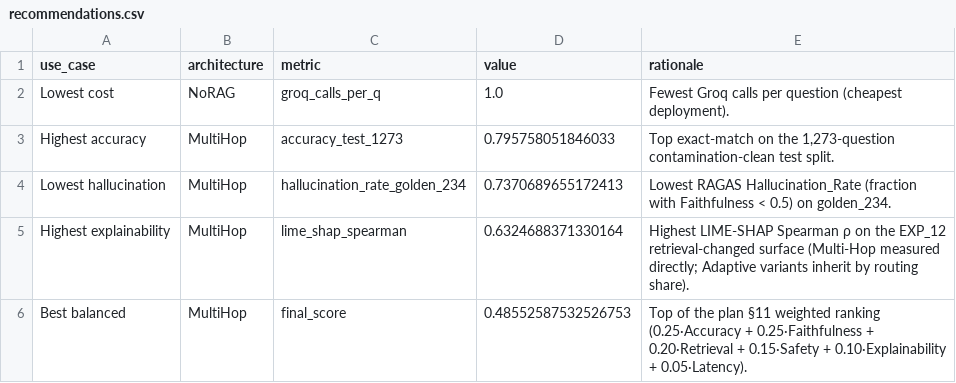
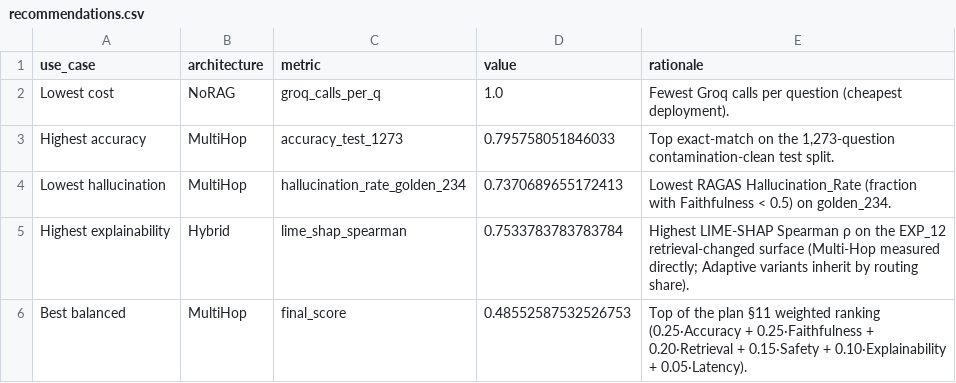
Before and after one commit to RajaKalavala/thesis-project, a CSV file: results/exp_16_final_synthesis/recommendations.csv, drawn as a sheet.

Commit message:
Refactor thesis synthesis and update results for Phase 9 v2 re-run
- Updated Phase 9 synthesis results in `thesis_steps.md` to reflect re-aggregation with cross-architecture explainability.
- Revised `todo.md` to include new findings and recommendations from Phase 9 v2.
- Adjusted normalized and raw component scores in `component_scores_normalised.csv` and `component_scores_raw.csv` to incorporate updated explainability metrics.
- Modified recommendations in `recommendations.csv` to reflect Hybrid as the highest explainability architecture.
- Updated sensitivity ranks in `sensitivity_ranks.csv` to reflect changes in compute-heavy regime rankings.
- Revised summary in `summary.json` to include new explainability source and updated timestamps.
- Adjusted tables in `table10_adaptive_vs_fixed.csv` and `table12_final_ranking.csv` to reflect updated final scores and rankings.
- Refactored `aggregator.py` to read direct Spearman ρ values from cross-architecture JSONLs for improved accuracy in explainability metrics.

```diff
--- a/results/exp_16_final_synthesis/recommendations.csv
+++ b/results/exp_16_final_synthesis/recommendations.csv
@@ -4,3 +4,3 @@ Highest accuracy,MultiHop,accuracy_test_1273,0.795758051846033,"Top exact-match
 Lowest hallucination,MultiHop,hallucination_rate_golden_234,0.7370689655172413,Lowest RAGAS Hallucination_Rate (fraction with Faithfulness < 0.5) on golden_234.
-Highest explainability,MultiHop,lime_shap_spearman,0.6324688371330164,Highest LIME-SHAP Spearman ρ on the EXP_12 retrieval-changed surface (Multi-Hop measured directly; Adaptive variants inherit by routing share).
+Highest explainability,Hybrid,lime_shap_spearman,0.7533783783783784,Highest LIME-SHAP Spearman ρ on the EXP_12 retrieval-changed surface (Multi-Hop measured directly; Adaptive variants inherit by routing share).
 Best balanced,MultiHop,final_score,0.48552587532526753,Top of the plan §11 weighted ranking (0.25·Accuracy + 0.25·Faithfulness + 0.20·Retrieval + 0.15·Safety + 0.10·Explainability + 0.05·Latency).
```
Also changed, not shown: results/exp_16_final_synthesis/component_scores_normalised.csv, results/exp_16_final_synthesis/component_scores_raw.csv, 9 other files.
